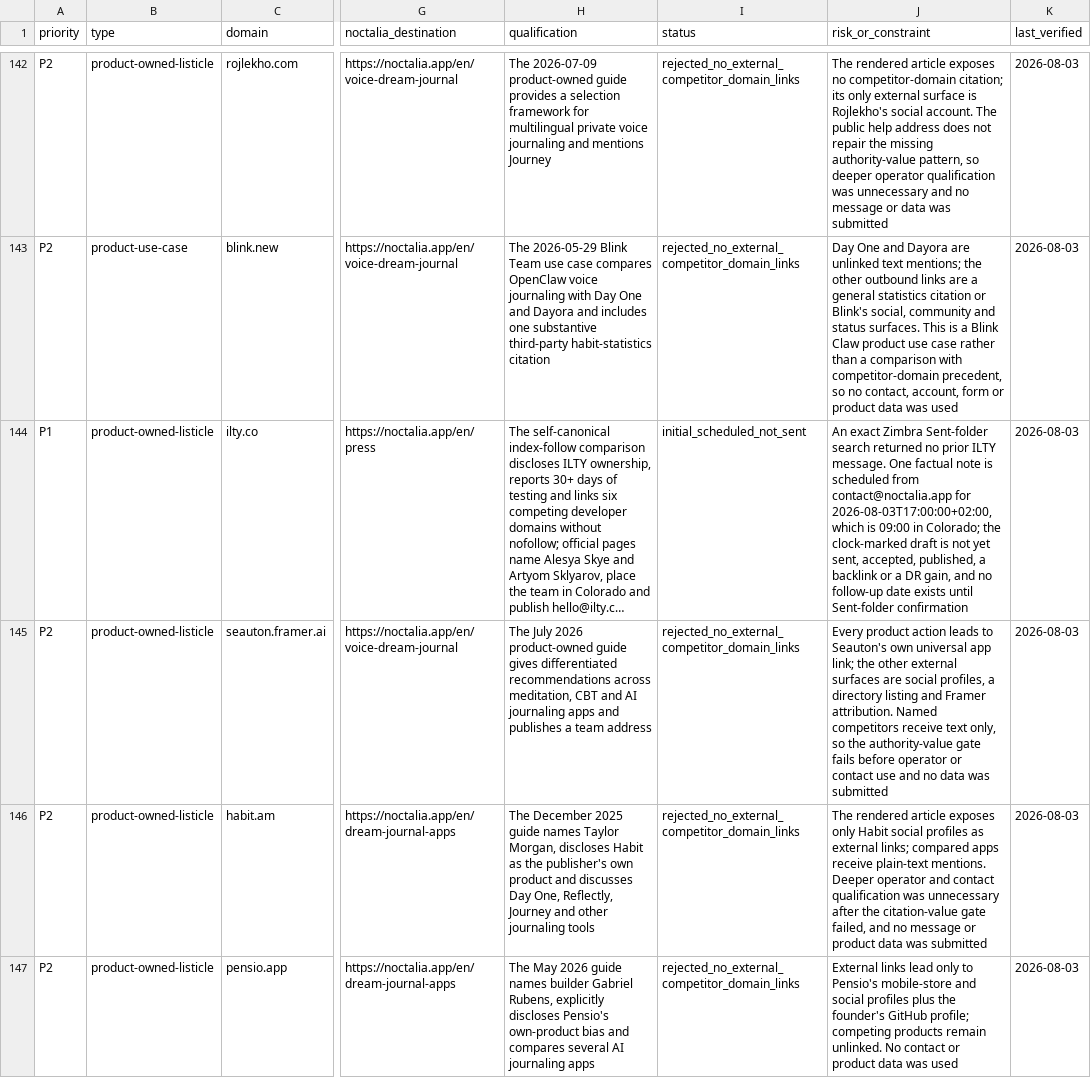
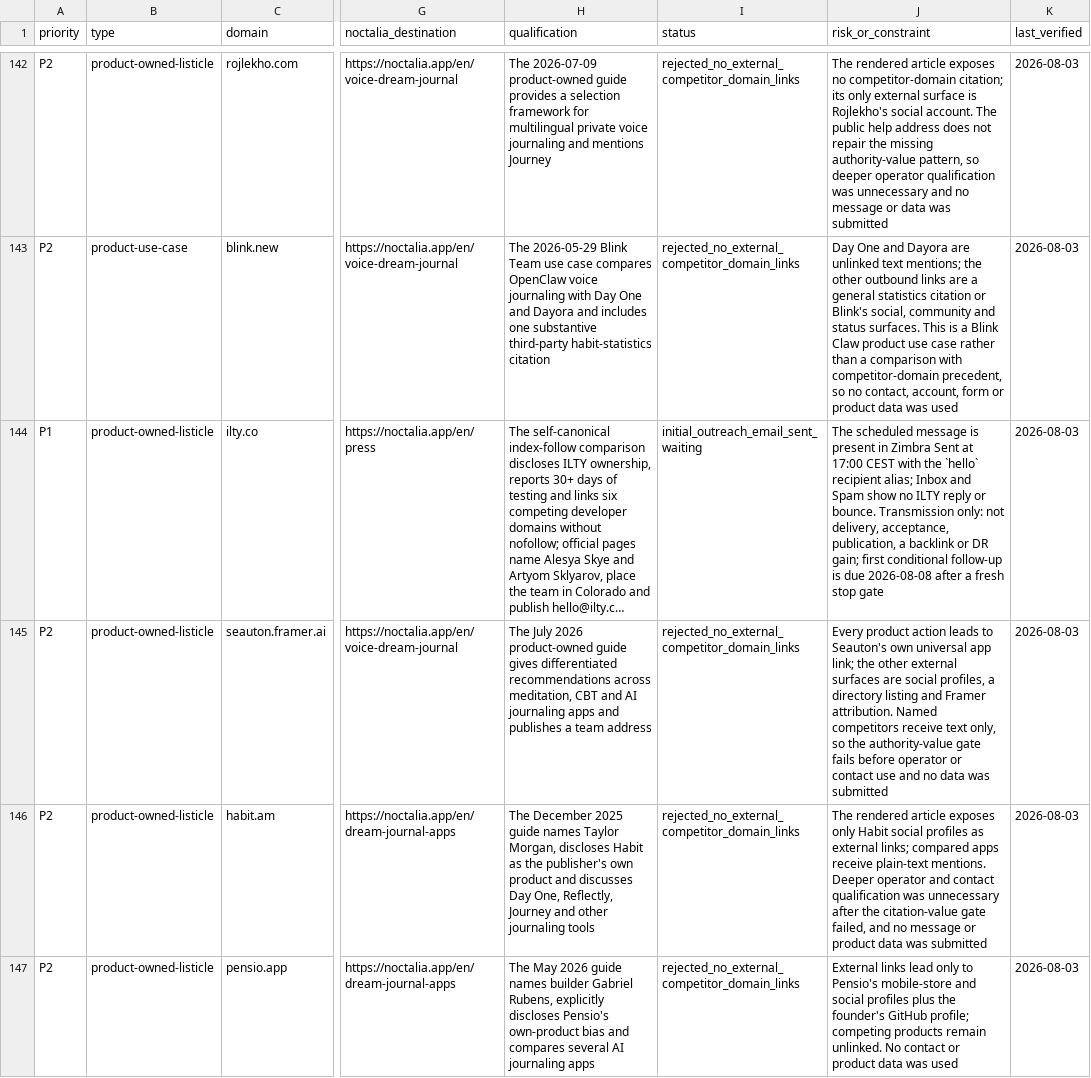
Before and after one commit to thannous/dreamer, a CSV file: marketing/seo/backlink-prospects-2026-07-31.csv, drawn as a sheet; only a part is shown, gaps mark what is left out; long unchanged cells end in …; the diff covers the shown part only; the diff names each change by its address in the sheet, - before the commit and + after, or states it on an @@ line.

```diff
--- a/marketing/seo/backlink-prospects-2026-07-31.csv
+++ b/marketing/seo/backlink-prospects-2026-07-31.csv
-I144 (status): initial_scheduled_not_sent
+I144 (status): initial_outreach_email_sent_waiting
-J144 (risk_or_constraint): An exact Zimbra Sent-folder search returned no prior ILTY message. One factual note is scheduled from contact@noctalia.app for 2026-08-03T17:00:00+02:00, which is 09:00 in Colorado; the clock-marked draft is not yet sent, accepted, published, a backlink or a DR gain, and no follow-up date exists until Sent-folder confirmation
+J144 (risk_or_constraint): The scheduled message is present in Zimbra Sent at 17:00 CEST with the `hello` recipient alias; Inbox and Spam show no ILTY reply or bounce. Transmission only: not delivery, acceptance, publication, a backlink or DR gain; first conditional follow-up is due 2026-08-08 after a fresh stop gate
```
Also changed, not shown: 8 edited cells elsewhere in this file, marketing/seo/backlink-outreach-log-2026-07-31.csv, 3 other files.
